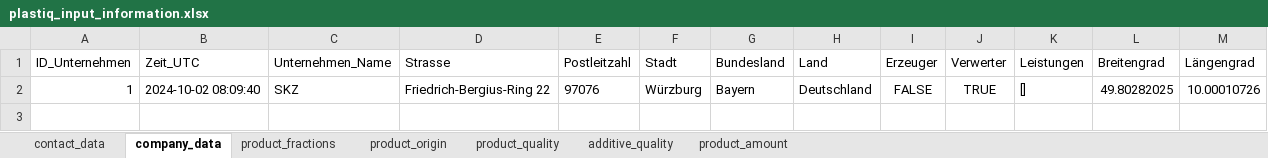
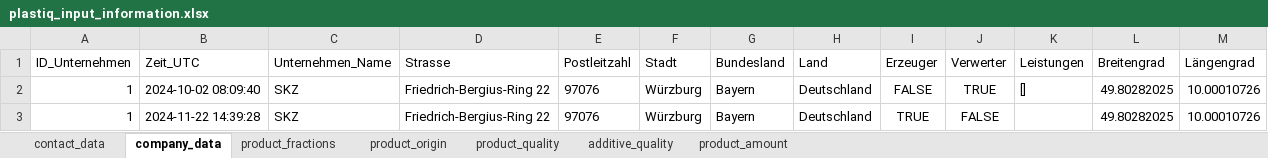
Before and after one commit to steSKZ/plastiq_app, an Excel workbook: content/plastiq_input_information.xlsx, sheet company_data, drawn as a sheet; values as stored, in another font and other column widths than the file's, no borders; table styles not drawn; the diff names each change by its address in the sheet, - before the commit and + after, or states it on an @@ line.

```diff
--- a/content/plastiq_input_information.xlsx (sheet company_data)
+++ b/content/plastiq_input_information.xlsx (sheet company_data)
+row 3: 1 | 2024-11-22 14:39:28 | SKZ | Friedrich-Bergius-Ring 22 | 97076 | Würzburg | Bayern | Deutschland | TRUE | FALSE |  | 49.80282025 | 10.00010726
```
Also changed, not shown: sheet product_fractions, sheet product_amount, content/background_data_decision_tree.xlsx, 2 other files.
